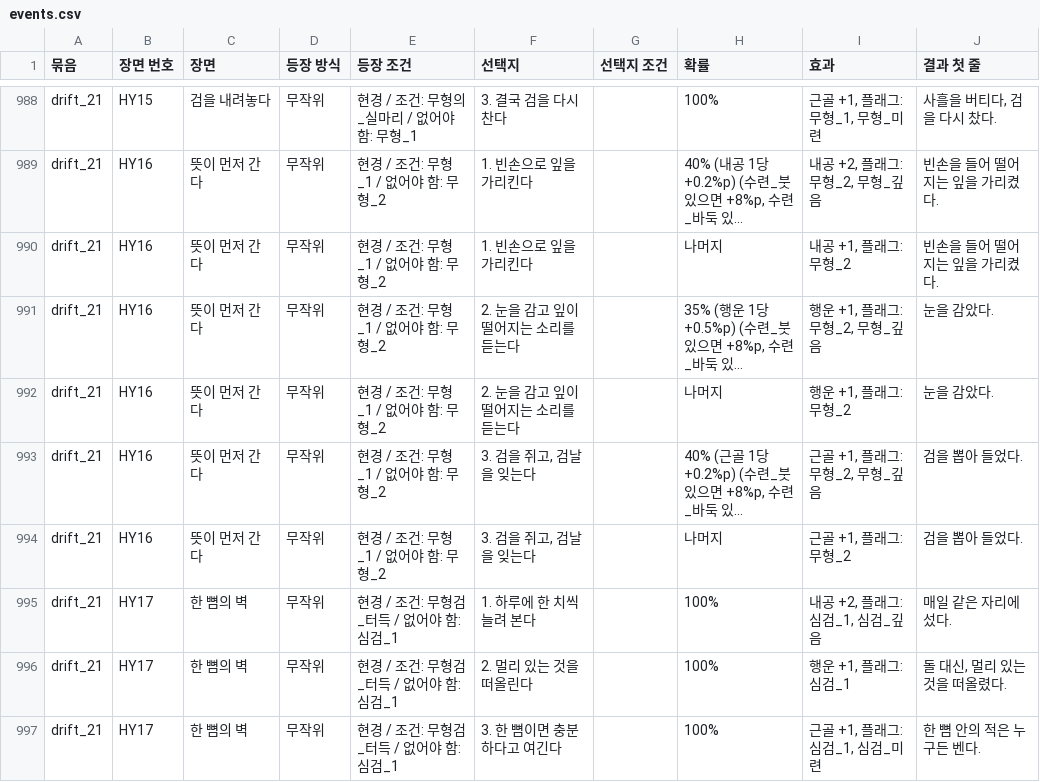
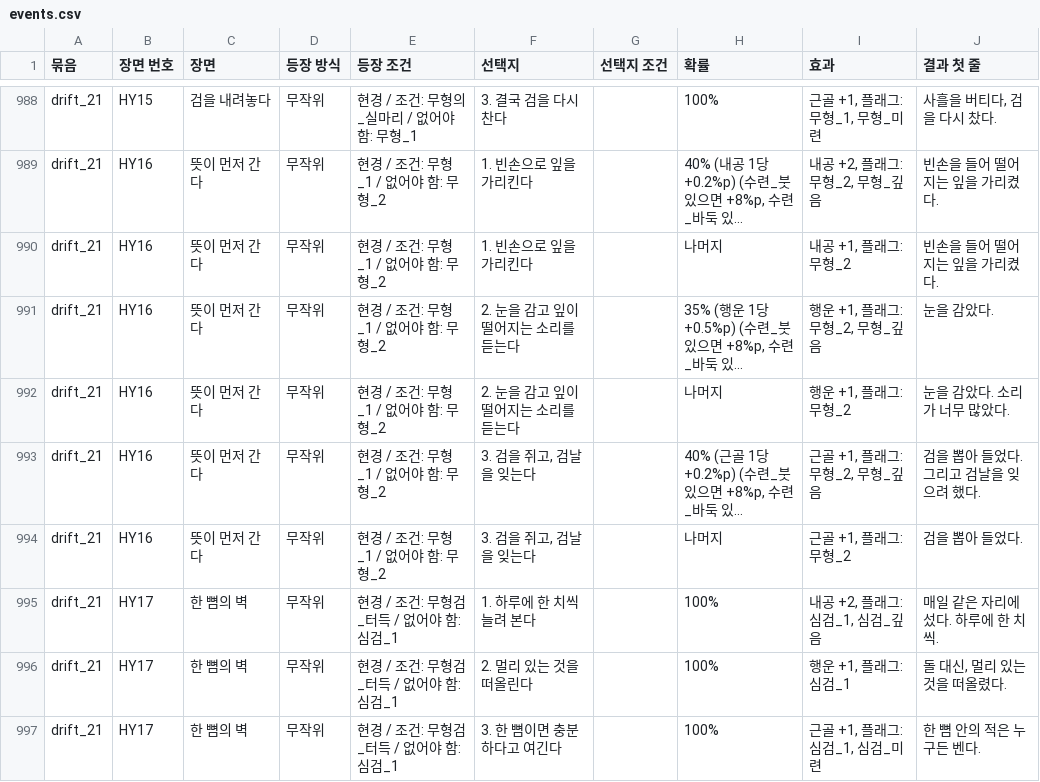
Before and after one commit to wjdcotjd123-art/SUNHEYB, a CSV file: docs/events/events.csv, drawn as a sheet; only a part is shown, gaps mark what is left out; long unchanged cells end in …; the diff covers the shown part only; the diff names each change by its address in the sheet, - before the commit and + after, or states it on an @@ line.

```diff
--- a/docs/events/events.csv
+++ b/docs/events/events.csv
-J992 (결과 첫 줄): 눈을 감았다.
+J992 (결과 첫 줄): 눈을 감았다. 소리가 너무 많았다.
-J993 (결과 첫 줄): 검을 뽑아 들었다.
+J993 (결과 첫 줄): 검을 뽑아 들었다. 그리고 검날을 잊으려 했다.
-J995 (결과 첫 줄): 매일 같은 자리에 섰다.
+J995 (결과 첫 줄): 매일 같은 자리에 섰다. 하루에 한 치씩.
```
Also changed, not shown: 27 edited cells elsewhere in this file, 14 other files.
